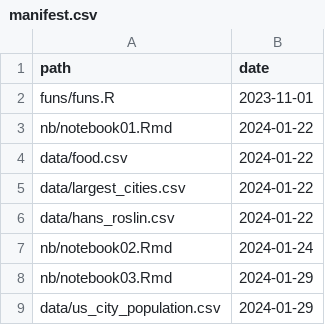
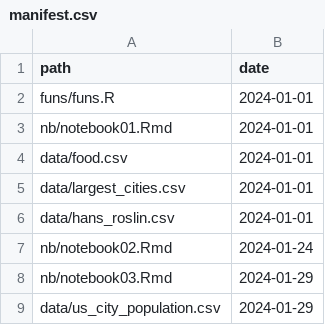
Before and after one commit to statsmaths/dsst289-s24, a CSV file: extra/manifest.csv, drawn as a sheet; only a part is shown.

```diff
--- a/extra/manifest.csv
+++ b/extra/manifest.csv
@@ -1,7 +1,7 @@
 path,date
-"funs/funs.R","2023-11-01"
-"nb/notebook01.Rmd","2024-01-22"
-"data/food.csv","2024-01-22"
-"data/largest_cities.csv","2024-01-22"
-"data/hans_roslin.csv","2024-01-22"
+"funs/funs.R","2024-01-01"
+"nb/notebook01.Rmd","2024-01-01"
+"data/food.csv","2024-01-01"
+"data/largest_cities.csv","2024-01-01"
+"data/hans_roslin.csv","2024-01-01"
 "nb/notebook02.Rmd","2024-01-24"
```
Also changed, not shown: 2 other files.
